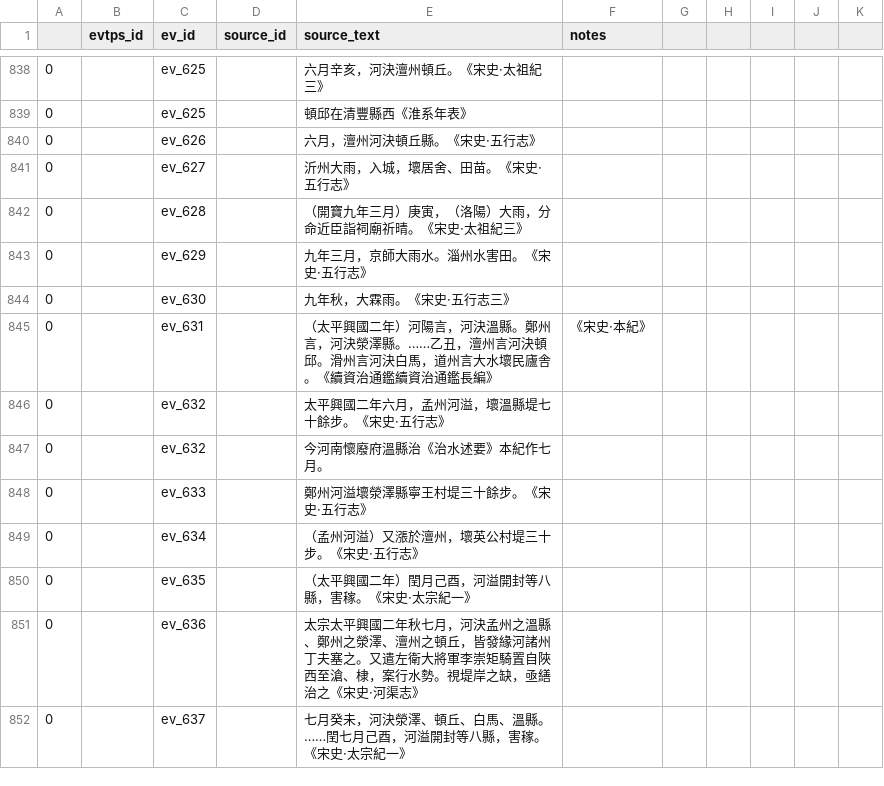
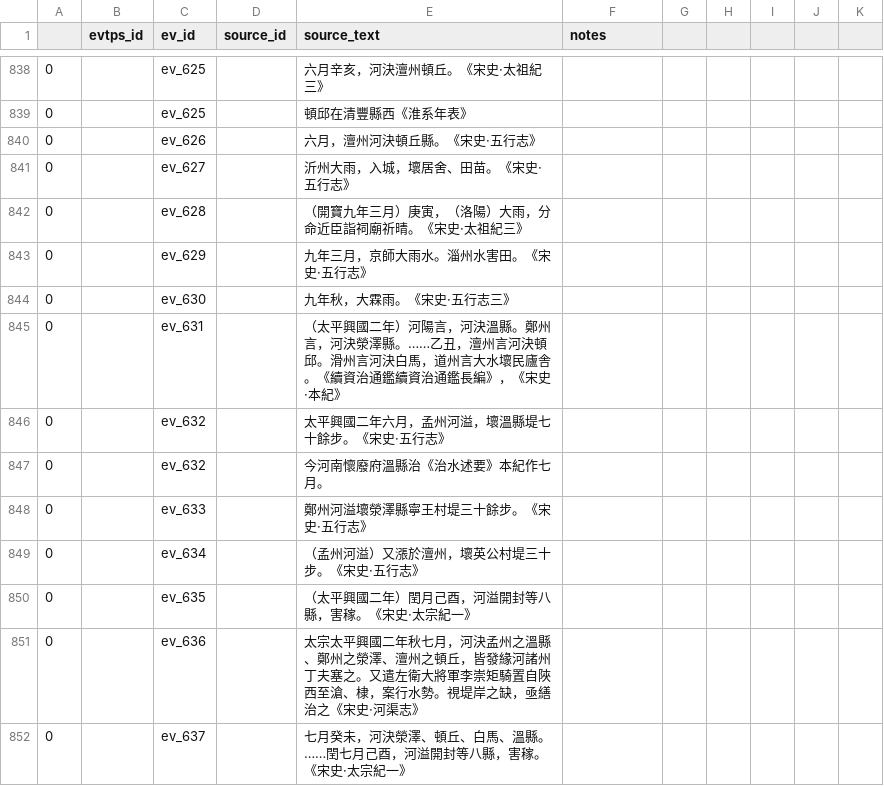
Before and after one commit to YellowRiverDatabase/geodata, a CSV file: relational-datadata/yrdb_events_to_sources.csv, drawn as a sheet; only a part is shown, gaps mark what is left out; the diff covers the shown part only.

Commit message:
Update yrdb_events_to_sources.csv
change many comma issues. We can talk about these if I did them correctly, but they were making the csv unreadable

```diff
--- a/relational-datadata/yrdb_events_to_sources.csv
+++ b/relational-datadata/yrdb_events_to_sources.csv
@@ -844,3 +844,3 @@
 0,,ev_630,,九年秋，大霖雨。《宋史·五行志三》,
-0,,ev_631,,（太平興國二年）河陽言，河決溫縣。鄭州言，河決滎澤縣。……乙丑，澶州言河決頓邱。滑州言河決白馬，道州言大水壞民廬舎。《續資治通鑑續資治通鑑長編》, 《宋史·本紀》,
+0,,ev_631,,（太平興國二年）河陽言，河決溫縣。鄭州言，河決滎澤縣。……乙丑，澶州言河決頓邱。滑州言河決白馬，道州言大水壞民廬舎。《續資治通鑑續資治通鑑長編》，《宋史·本紀》,
 0,,ev_632,,太平興國二年六月，孟州河溢，壞溫縣堤七十餘步。《宋史·五行志》,
```
Also changed, not shown: 4 added rows, 4 removed rows and 90 edited cells elsewhere in this file.
